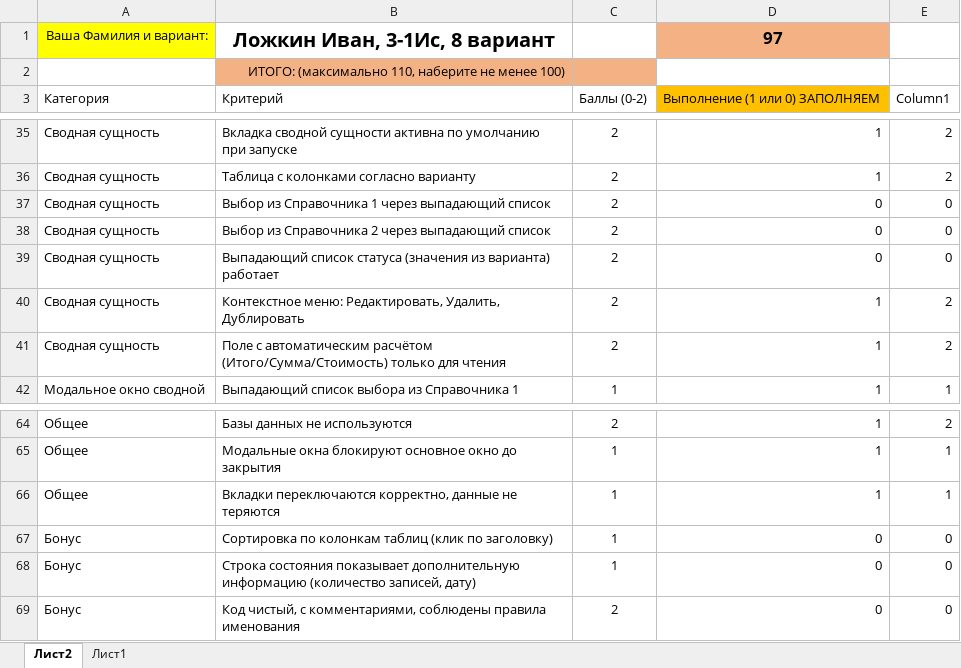
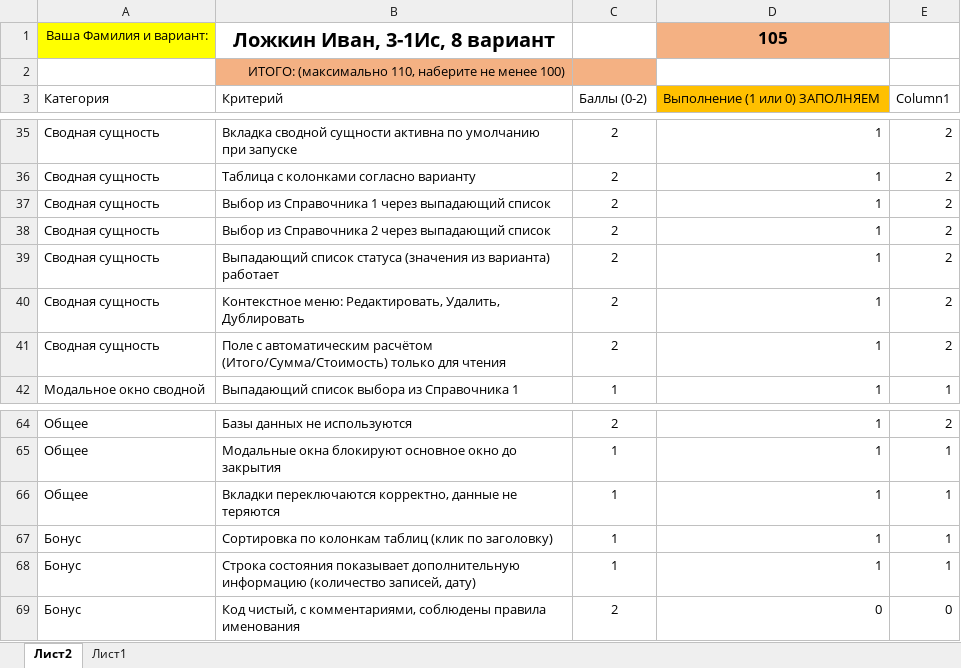
Before and after one commit to k55tsn/architect_ivan_var_8, an Excel workbook: чек-лист.xlsx, sheet Лист2, drawn as a sheet; only a part is shown, gaps mark what is left out; values as stored, in another font and other column widths than the file's, no borders; table styles not drawn; the diff names each change by its address in the sheet, - before the commit and + after, or states it on an @@ line.

```diff
--- a/чек-лист.xlsx (sheet Лист2)
+++ b/чек-лист.xlsx (sheet Лист2)
-D1: 97
+D1: 105
-D37:D39: 0
+D37:D39: 1
-E37:E39: 0
+E37:E39: 2
-D67:D68: 0
+D67:D68: 1
-E67:E68: 0
+E67:E68: 1
```
Also changed, not shown: 4 other files.
